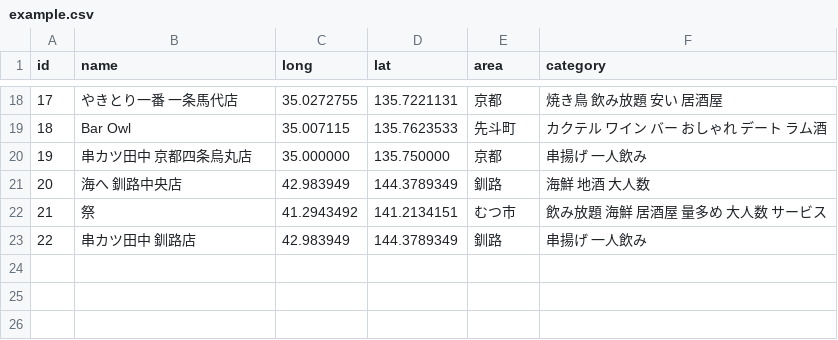
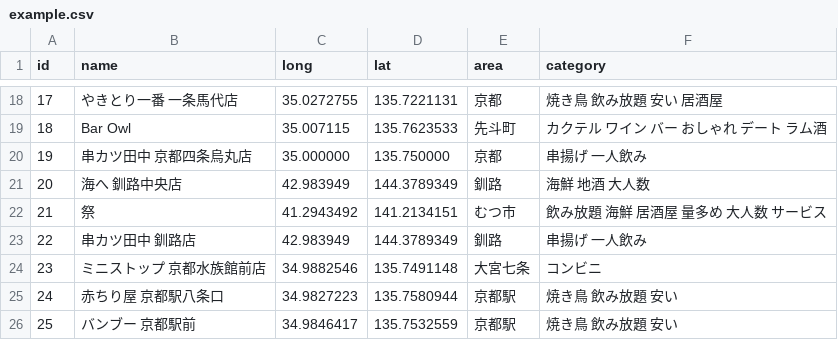
Before and after one commit to masamichi2004/quervo-server, a CSV file: app/data/example.csv, drawn as a sheet; only a part is shown, gaps mark what is left out; the diff names each change by its address in the sheet, - before the commit and + after, or states it on an @@ line.

Commit message:
chore: データ増やした

```diff
--- a/app/data/example.csv
+++ b/app/data/example.csv
+row 24: 23 | ミニストップ 京都水族館前店 | 34.9882546 | 135.7491148 | 大宮七条 | コンビニ
+row 25: 24 | 赤ちり屋 京都駅八条口 | 34.9827223 | 135.7580944 | 京都駅 | 焼き鳥 飲み放題 安い
+row 26: 25 | バンブー 京都駅前 | 34.9846417 | 135.7532559 | 京都駅 | 焼き鳥 飲み放題 安い
```
